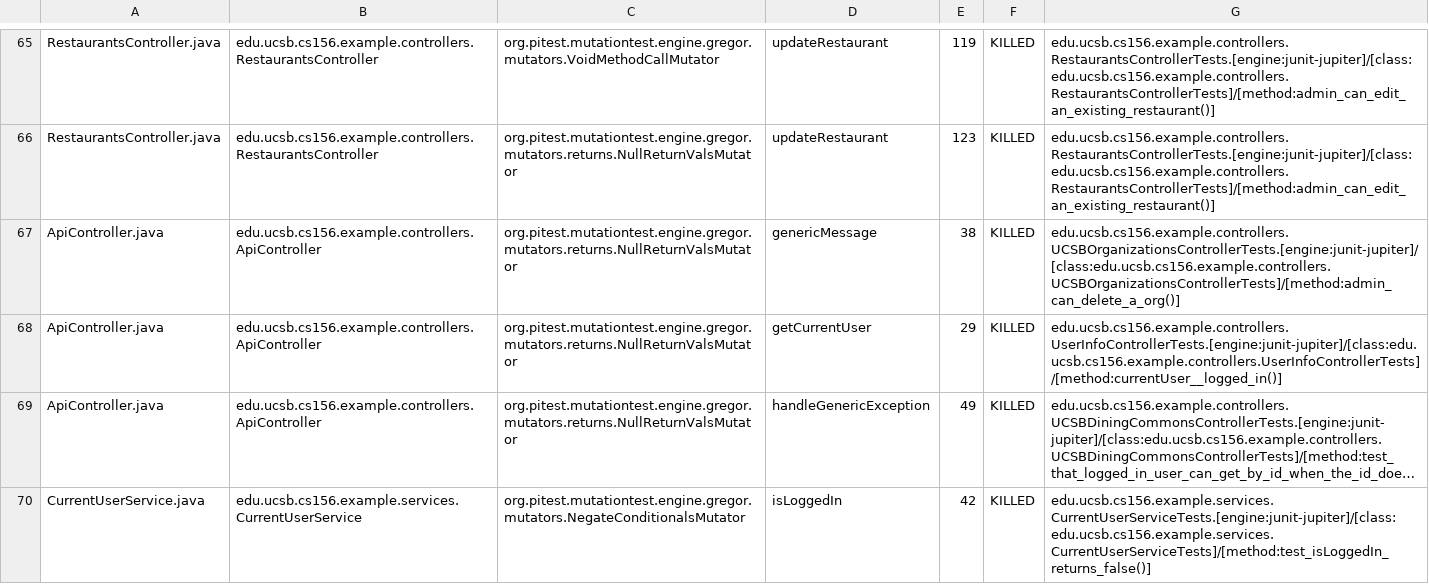
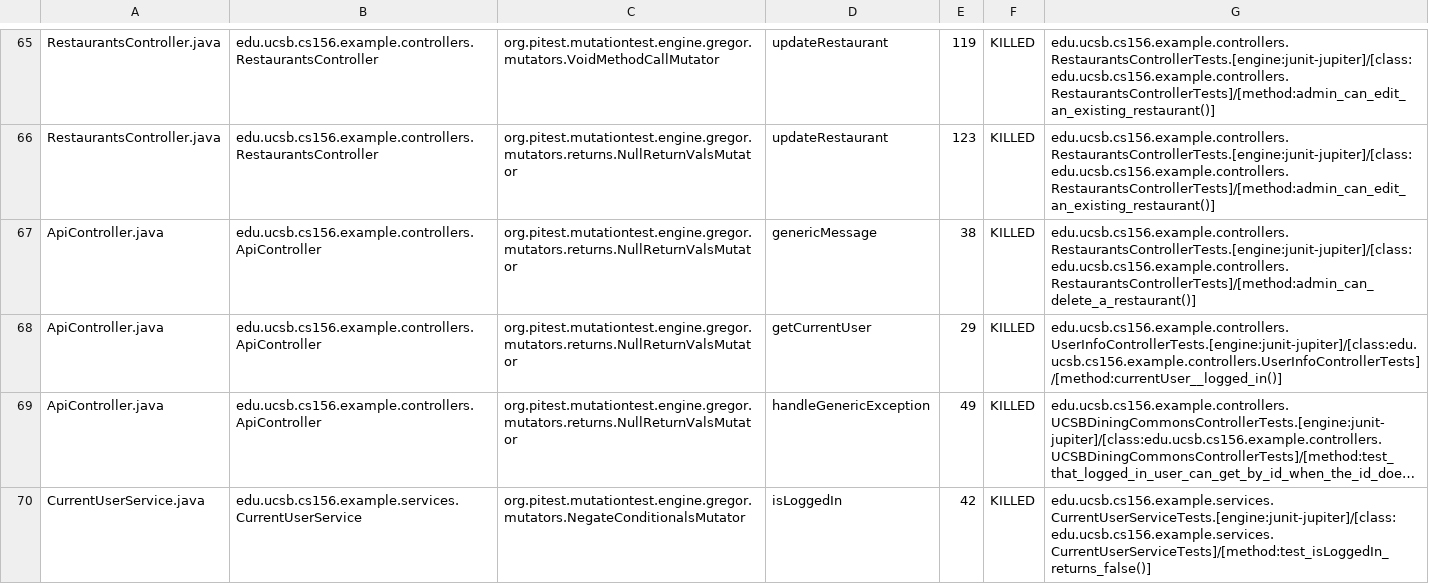
Before and after one commit to ucsb-cs156-s24/team03-s24-5pm-2, a CSV file: prs/84/pitest/mutations.csv, drawn as a sheet; only a part is shown, gaps mark what is left out; long unchanged cells end in ….

Commit message:
Deploying to gh-pages from @ ucsb-cs156-s24/team03-s24-5pm-2@03cd732daed14a92853d3885c0c518be85f2be3b 🚀

```diff
--- a/prs/84/pitest/mutations.csv
+++ b/prs/84/pitest/mutations.csv
@@ -66,3 +66,3 @@ RestaurantsController.java,edu.ucsb.cs156.example.controllers.RestaurantsControl
 RestaurantsController.java,edu.ucsb.cs156.example.controllers.RestaurantsController,org.pitest.mutationtest.engine.gregor.mutators.returns.NullReturnValsMutator,updateRestaurant,123,KILLED,edu.ucsb.cs156.example.controllers.RestaurantsControllerTests.[engine:junit-jupiter]/[class:edu.ucsb.cs156.example.controllers.RestaurantsControllerTests]/[method:admin_can_edit_an_existing_restaurant()]
-ApiController.java,edu.ucsb.cs156.example.controllers.ApiController,org.pitest.mutationtest.engine.gregor.mutators.returns.NullReturnValsMutator,genericMessage,38,KILLED,edu.ucsb.cs156.example.controllers.UCSBOrganizationsControllerTests.[engine:junit-jupiter]/[class:edu.ucsb.cs156.example.controllers.UCSBOrganizationsControllerTests]/[method:admin_can_delete_a_org()]
+ApiController.java,edu.ucsb.cs156.example.controllers.ApiController,org.pitest.mutationtest.engine.gregor.mutators.returns.NullReturnValsMutator,genericMessage,38,KILLED,edu.ucsb.cs156.example.controllers.RestaurantsControllerTests.[engine:junit-jupiter]/[class:edu.ucsb.cs156.example.controllers.RestaurantsControllerTests]/[method:admin_can_delete_a_restaurant()]
 ApiController.java,edu.ucsb.cs156.example.controllers.ApiController,org.pitest.mutationtest.engine.gregor.mutators.returns.NullReturnValsMutator,getCurrentUser,29,KILLED,edu.ucsb.cs156.example.controllers.UserInfoControllerTests.[engine:junit-jupiter]/[class:edu.ucsb.cs156.example.controllers.UserInfoControllerTests]/[method:currentUser__logged_in()]
```
Also changed, not shown: 13 other files.
